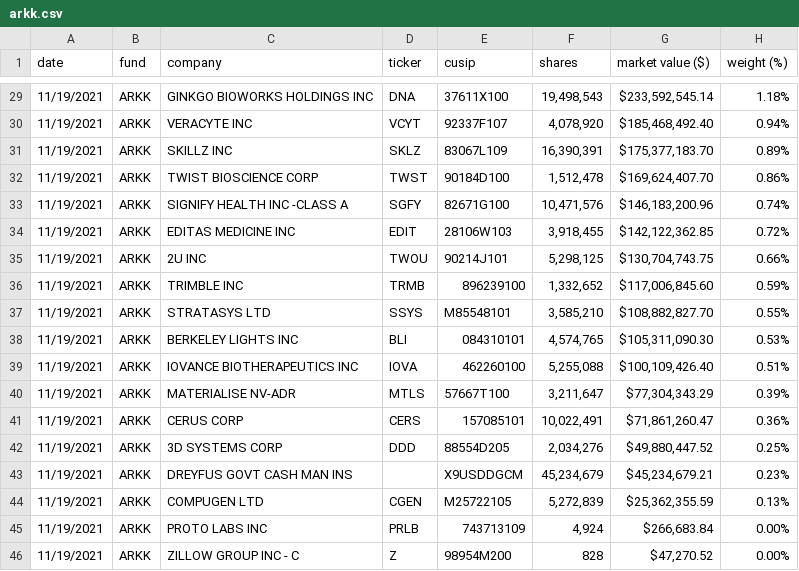
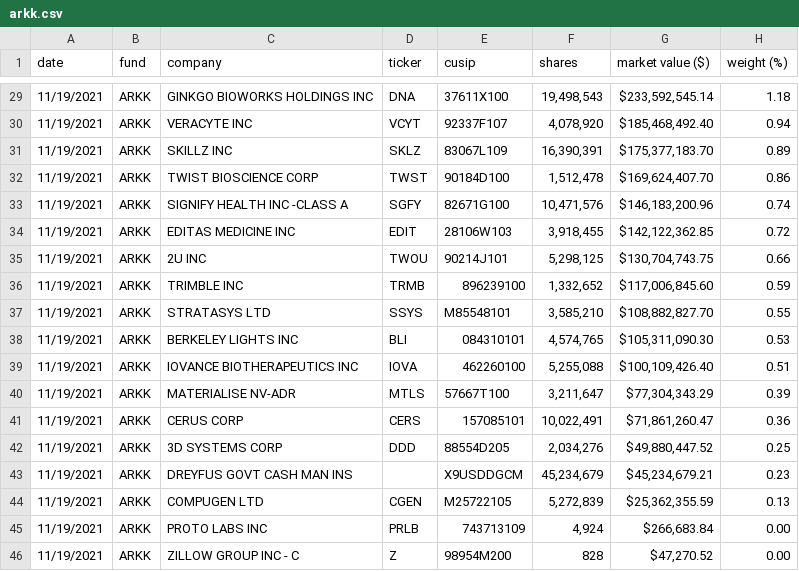
Before and after one commit to stormasm/nudata, a CSV file: dataframe/arkk.csv, drawn as a sheet; only a part is shown, gaps mark what is left out; the diff covers the shown part only.

```diff
--- a/dataframe/arkk.csv
+++ b/dataframe/arkk.csv
@@ -29,18 +29,18 @@ date,fund,company,ticker,cusip,shares,"market value ($)","weight (%)"
-11/19/2021,ARKK,"GINKGO BIOWORKS HOLDINGS INC",DNA,37611X100,"19,498,543","$233,592,545.14",1.18%
-11/19/2021,ARKK,"VERACYTE INC",VCYT,92337F107,"4,078,920","$185,468,492.40",0.94%
-11/19/2021,ARKK,"SKILLZ INC",SKLZ,83067L109,"16,390,391","$175,377,183.70",0.89%
-11/19/2021,ARKK,"TWIST BIOSCIENCE CORP",TWST,90184D100,"1,512,478","$169,624,407.70",0.86%
-11/19/2021,ARKK,"SIGNIFY HEALTH INC -CLASS A",SGFY,82671G100,"10,471,576","$146,183,200.96",0.74%
-11/19/2021,ARKK,"EDITAS MEDICINE INC",EDIT,28106W103,"3,918,455","$142,122,362.85",0.72%
-11/19/2021,ARKK,"2U INC",TWOU,90214J101,"5,298,125","$130,704,743.75",0.66%
-11/19/2021,ARKK,"TRIMBLE INC",TRMB,896239100,"1,332,652","$117,006,845.60",0.59%
-11/19/2021,ARKK,"STRATASYS LTD",SSYS,M85548101,"3,585,210","$108,882,827.70",0.55%
-11/19/2021,ARKK,"BERKELEY LIGHTS INC",BLI,084310101,"4,574,765","$105,311,090.30",0.53%
-11/19/2021,ARKK,"IOVANCE BIOTHERAPEUTICS INC",IOVA,462260100,"5,255,088","$100,109,426.40",0.51%
-11/19/2021,ARKK,"MATERIALISE NV-ADR",MTLS,57667T100,"3,211,647","$77,304,343.29",0.39%
-11/19/2021,ARKK,"CERUS CORP",CERS,157085101,"10,022,491","$71,861,260.47",0.36%
-11/19/2021,ARKK,"3D SYSTEMS CORP",DDD,88554D205,"2,034,276","$49,880,447.52",0.25%
-11/19/2021,ARKK,"DREYFUS GOVT CASH MAN INS",,X9USDDGCM,"45,234,679","$45,234,679.21",0.23%
-11/19/2021,ARKK,"COMPUGEN LTD",CGEN,M25722105,"5,272,839","$25,362,355.59",0.13%
-11/19/2021,ARKK,"PROTO LABS INC",PRLB,743713109,"4,924","$266,683.84",0.00%
-11/19/2021,ARKK,"ZILLOW GROUP INC - C",Z,98954M200,828,"$47,270.52",0.00%
+11/19/2021,ARKK,"GINKGO BIOWORKS HOLDINGS INC",DNA,37611X100,"19,498,543","$233,592,545.14",1.18
+11/19/2021,ARKK,"VERACYTE INC",VCYT,92337F107,"4,078,920","$185,468,492.40",0.94
+11/19/2021,ARKK,"SKILLZ INC",SKLZ,83067L109,"16,390,391","$175,377,183.70",0.89
+11/19/2021,ARKK,"TWIST BIOSCIENCE CORP",TWST,90184D100,"1,512,478","$169,624,407.70",0.86
+11/19/2021,ARKK,"SIGNIFY HEALTH INC -CLASS A",SGFY,82671G100,"10,471,576","$146,183,200.96",0.74
+11/19/2021,ARKK,"EDITAS MEDICINE INC",EDIT,28106W103,"3,918,455","$142,122,362.85",0.72
+11/19/2021,ARKK,"2U INC",TWOU,90214J101,"5,298,125","$130,704,743.75",0.66
+11/19/2021,ARKK,"TRIMBLE INC",TRMB,896239100,"1,332,652","$117,006,845.60",0.59
+11/19/2021,ARKK,"STRATASYS LTD",SSYS,M85548101,"3,585,210","$108,882,827.70",0.55
+11/19/2021,ARKK,"BERKELEY LIGHTS INC",BLI,084310101,"4,574,765","$105,311,090.30",0.53
+11/19/2021,ARKK,"IOVANCE BIOTHERAPEUTICS INC",IOVA,462260100,"5,255,088","$100,109,426.40",0.51
+11/19/2021,ARKK,"MATERIALISE NV-ADR",MTLS,57667T100,"3,211,647","$77,304,343.29",0.39
+11/19/2021,ARKK,"CERUS CORP",CERS,157085101,"10,022,491","$71,861,260.47",0.36
+11/19/2021,ARKK,"3D SYSTEMS CORP",DDD,88554D205,"2,034,276","$49,880,447.52",0.25
+11/19/2021,ARKK,"DREYFUS GOVT CASH MAN INS",,X9USDDGCM,"45,234,679","$45,234,679.21",0.23
+11/19/2021,ARKK,"COMPUGEN LTD",CGEN,M25722105,"5,272,839","$25,362,355.59",0.13
+11/19/2021,ARKK,"PROTO LABS INC",PRLB,743713109,"4,924","$266,683.84",0.00
+11/19/2021,ARKK,"ZILLOW GROUP INC - C",Z,98954M200,828,"$47,270.52",0.00
```
Also changed, not shown: 27 edited cells elsewhere in this file, dataframe/top.csv.
